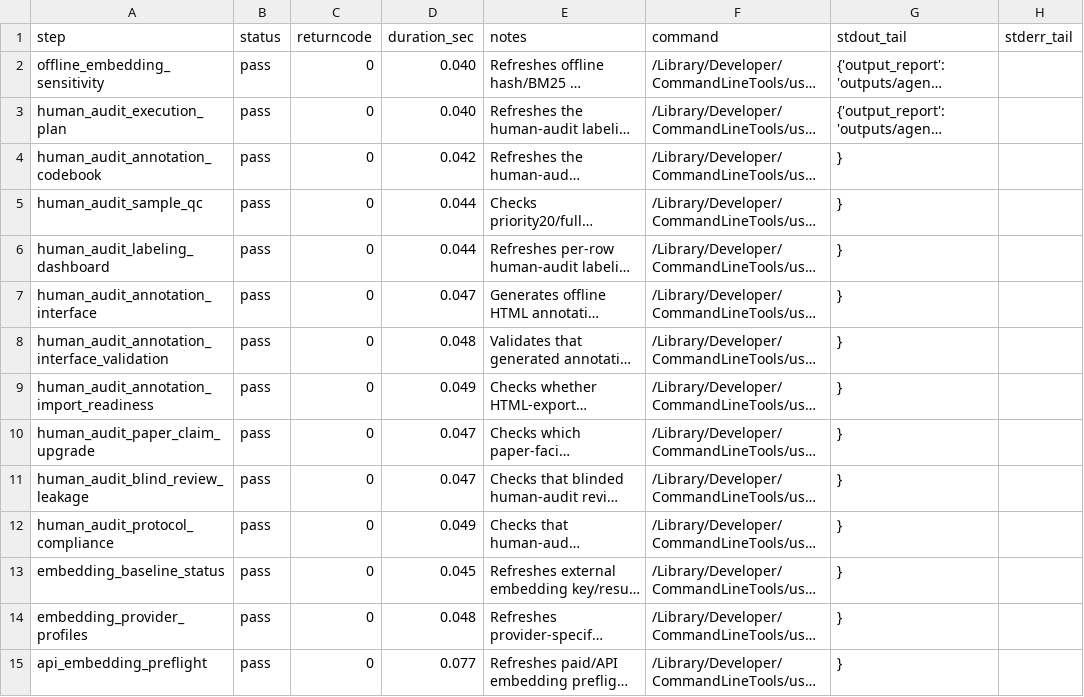
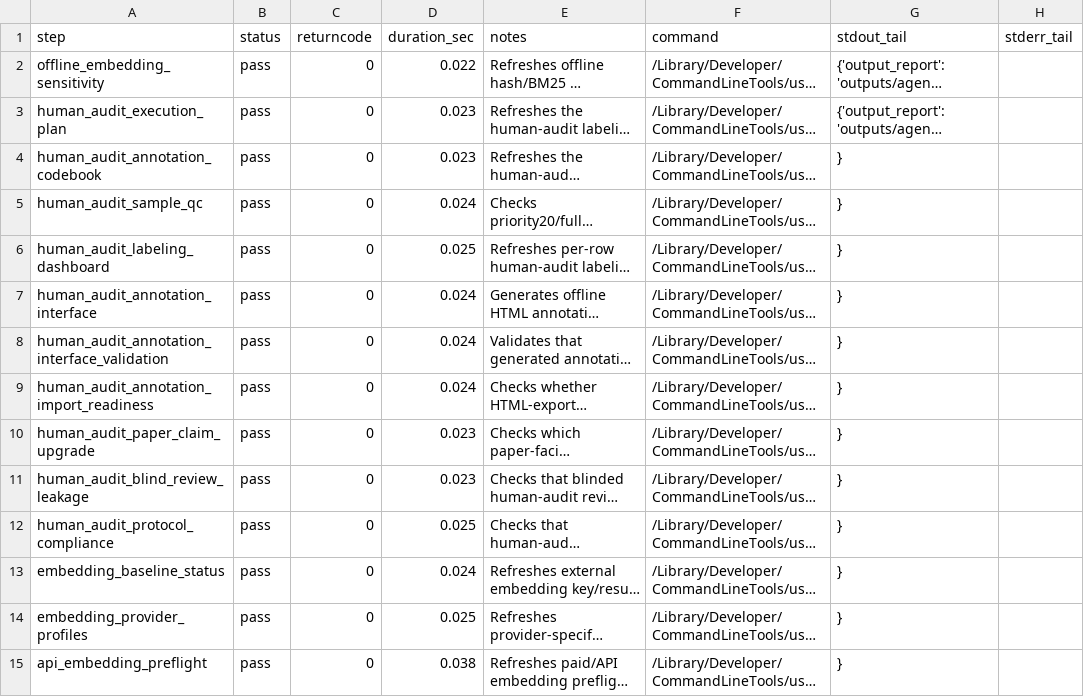
Before and after one commit to bai9yu/agent-memory-experiment, a CSV file: outputs/agent_memory_paper_artifact_refresh_run.csv, drawn as a sheet; only a part is shown; long unchanged cells end in …; the diff covers the shown part only; the diff names each change by its address in the sheet, - before the commit and + after, or states it on an @@ line.

```diff
--- a/outputs/agent_memory_paper_artifact_refresh_run.csv
+++ b/outputs/agent_memory_paper_artifact_refresh_run.csv
-D2 (duration_sec): 0.040
+D2 (duration_sec): 0.022
-D3 (duration_sec): 0.040
+D3 (duration_sec): 0.023
-D4 (duration_sec): 0.042
+D4 (duration_sec): 0.023
-D5 (duration_sec): 0.044
+D5 (duration_sec): 0.024
-D6 (duration_sec): 0.044
+D6 (duration_sec): 0.025
-D7 (duration_sec): 0.047
+D7 (duration_sec): 0.024
-D8 (duration_sec): 0.048
+D8 (duration_sec): 0.024
-D9 (duration_sec): 0.049
+D9 (duration_sec): 0.024
-D10:D11 (duration_sec): 0.047
+D10:D11 (duration_sec): 0.023
-D12 (duration_sec): 0.049
+D12 (duration_sec): 0.025
-D13 (duration_sec): 0.045
+D13 (duration_sec): 0.024
-D14 (duration_sec): 0.048
+D14 (duration_sec): 0.025
-D15 (duration_sec): 0.077
+D15 (duration_sec): 0.038
```
Also changed, not shown: 1 added row and 35 edited cells elsewhere in this file, outputs/agent_memory_artifact_integrity_manifest.csv, outputs/agent_memory_final_submission_checklist.csv, 29 other files.
